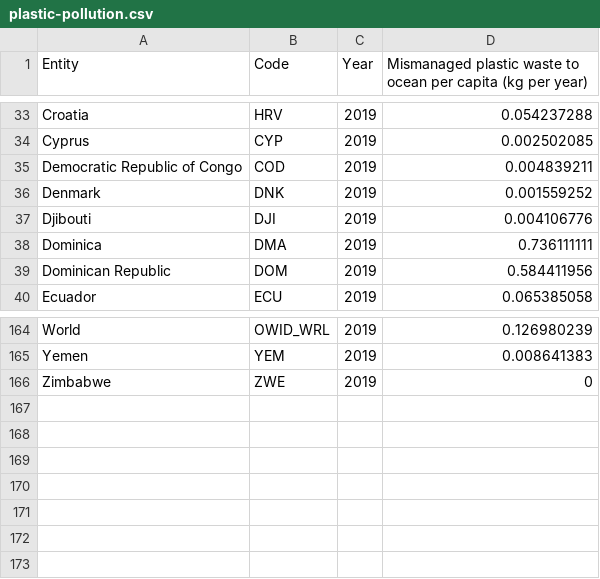
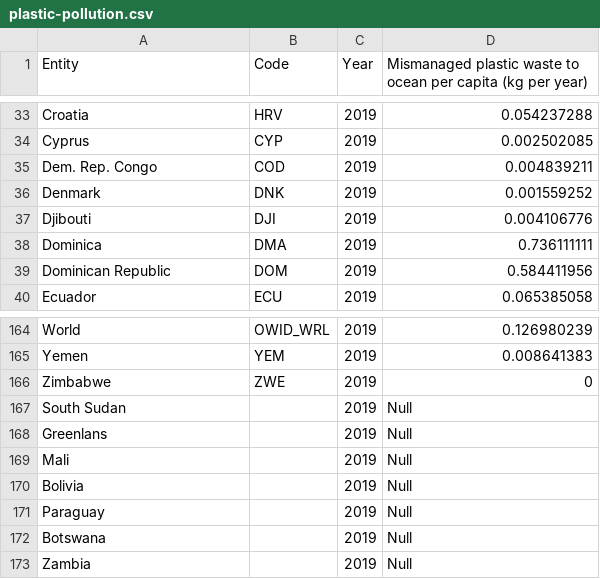
Before and after one commit to Patty-tw/3179, a CSV file: data/plastic-pollution.csv, drawn as a sheet; only a part is shown, gaps mark what is left out.

Commit message:
Add files via upload

```diff
--- a/data/plastic-pollution.csv
+++ b/data/plastic-pollution.csv
@@ -34,3 +34,3 @@ Croatia,HRV,2019,0.054237288
 Cyprus,CYP,2019,0.002502085
-Democratic Republic of Congo,COD,2019,0.004839211
+Dem. Rep. Congo,COD,2019,0.004839211
 Denmark,DNK,2019,0.001559252
@@ -166 +166,8 @@ Yemen,YEM,2019,0.008641383
 Zimbabwe,ZWE,2019,0
+South Sudan,,2019,Null
+Greenlans,,2019,Null
+Mali,,2019,Null
+Bolivia ,,2019,Null
+Paraguay,,2019,Null
+Botswana,,2019,Null
+Zambia,,2019,Null
```
